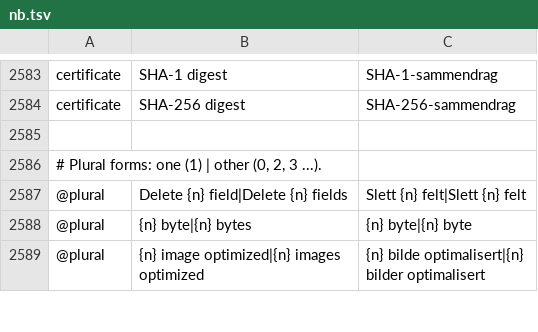
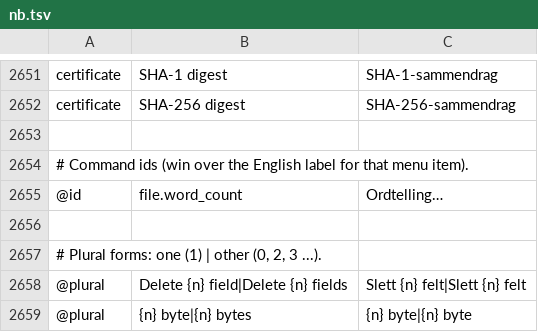
Before and after one commit to OddTony/clone.pdfcraft, a TSV file: crates/ui-egui/src/i18n/nb.tsv, drawn as a sheet; only a part is shown, gaps mark what is left out; the shorter side is filled out with more unchanged rows; the diff covers the shown part only.

```diff
--- a/crates/ui-egui/src/i18n/nb.tsv
+++ b/crates/ui-egui/src/i18n/nb.tsv
@@ -2584,2 +2652,5 @@ certificate	SHA-1 digest	SHA-1-sammendrag
 certificate	SHA-256 digest	SHA-256-sammendrag
+
+# Command ids (win over the English label for that menu item).
+@id	file.word_count	Ordtelling…
 
```
Also changed, not shown: 68 added rows elsewhere in this file, 3 other files.
